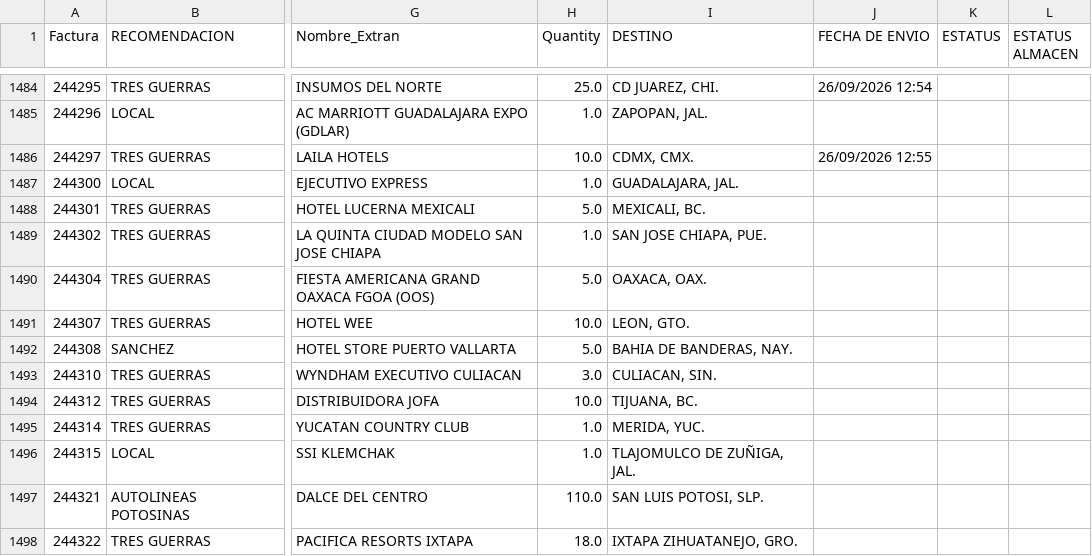
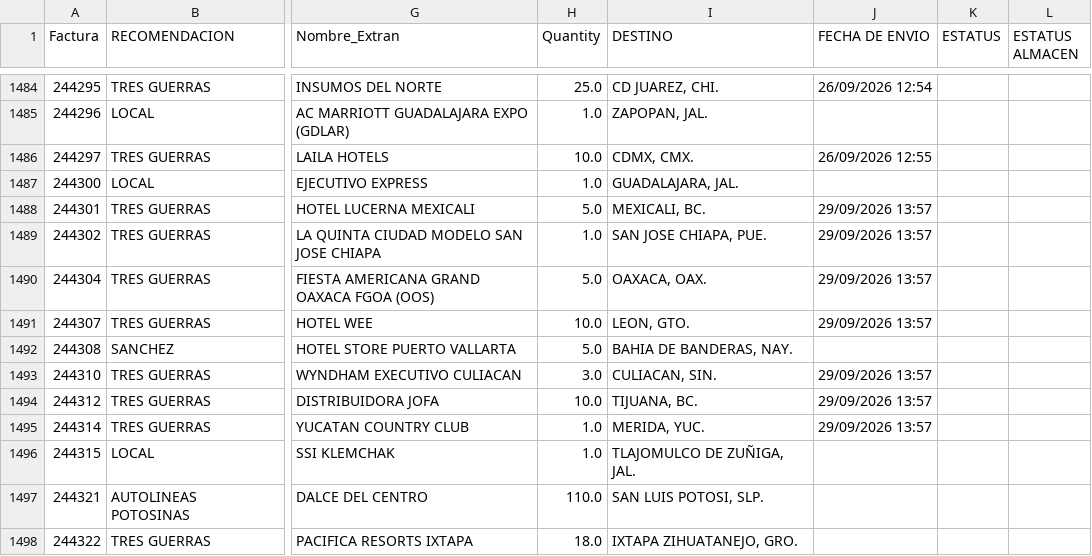
Before and after one commit to RH2026/nexion, a CSV file: envios.csv, drawn as a sheet; only a part is shown, gaps mark what is left out; the diff names each change by its address in the sheet, - before the commit and + after, or states it on an @@ line.

Commit message:
Sincronización por lote de 7 folios escaneados

```diff
--- a/envios.csv
+++ b/envios.csv
-J1488:J1491 (FECHA DE ENVIO): (empty)
+J1488:J1491 (FECHA DE ENVIO): 29/09/2026 13:57
-J1493:J1495 (FECHA DE ENVIO): (empty)
+J1493:J1495 (FECHA DE ENVIO): 29/09/2026 13:57
```
